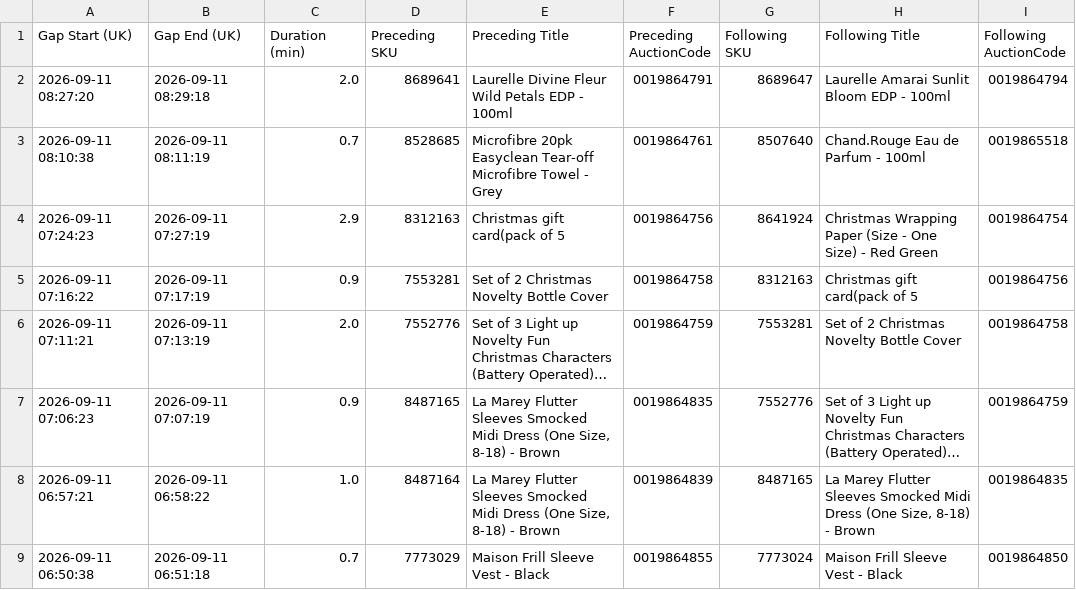
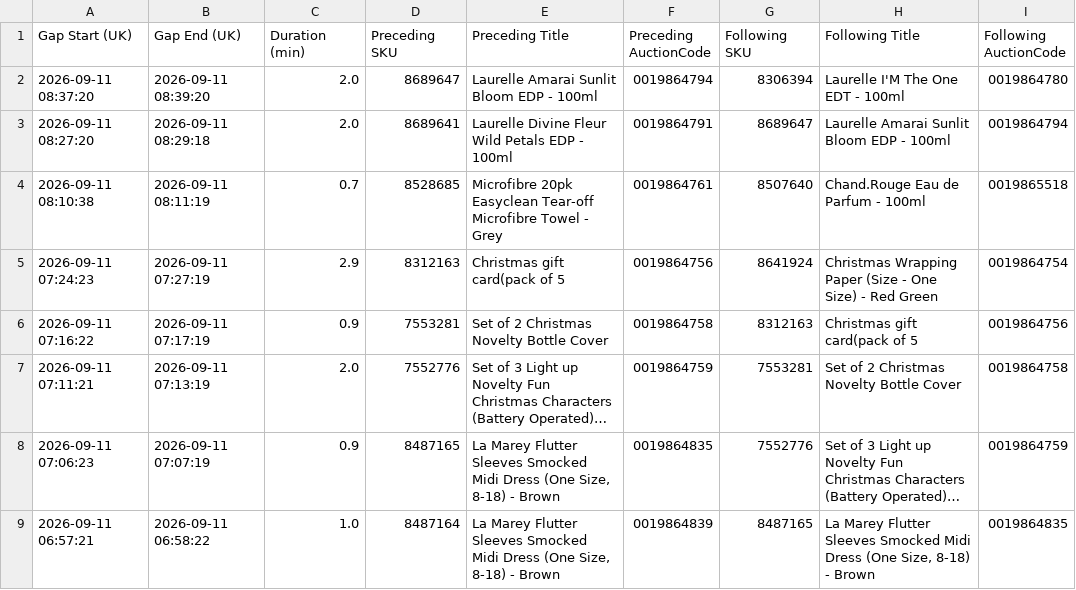
Before and after one commit to sanjanagandhi-vgl/live-tv-tracker, a CSV file: data/tjc_gaps.csv, drawn as a sheet; only a part is shown; the shorter side is filled out with more unchanged rows; long unchanged cells end in …; the diff names each change by its address in the sheet, - before the commit and + after, or states it on an @@ line.

```diff
--- a/data/tjc_gaps.csv
+++ b/data/tjc_gaps.csv
+row 2: 2026-09-11 08:37:20 | 2026-09-11 08:39:20 | 2.0 | 8689647 | Laurelle Amarai Sunlit Bloom EDP - 100ml | 0019864794 | 8306394 | Laurelle I'M The One EDT - 100ml | 0019864780
```
Also changed, not shown: 3 other files.
